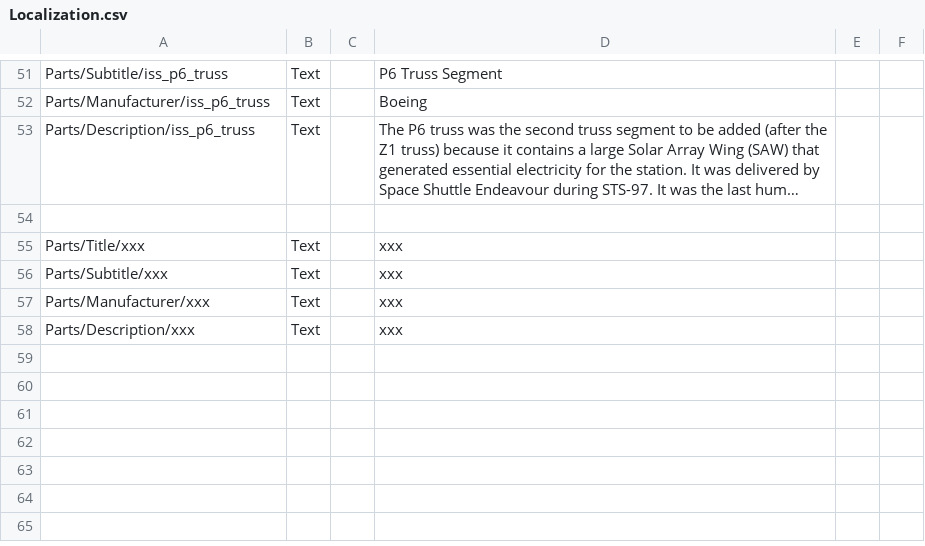
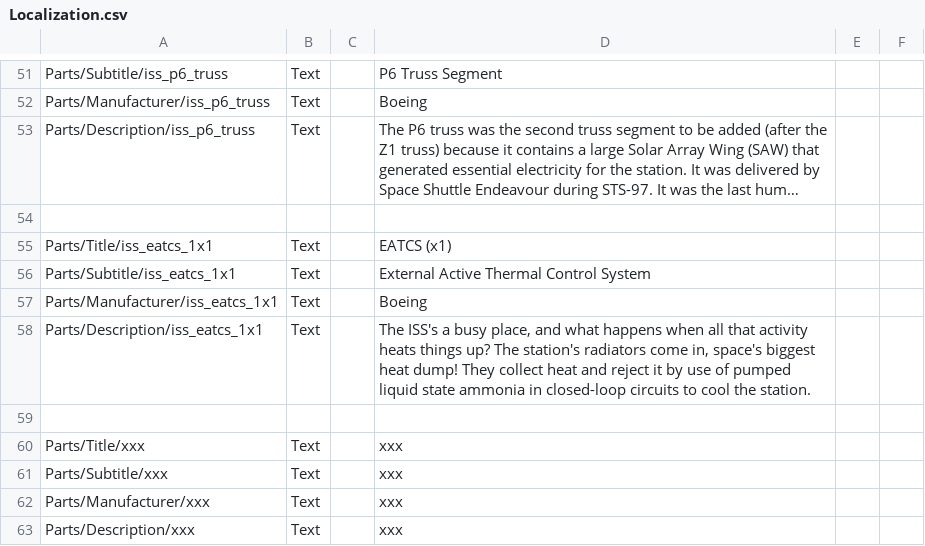
Before and after one commit to pasalvetti/iss, a CSV file: Localization.csv, drawn as a sheet; only a part is shown, gaps mark what is left out; long unchanged cells end in …; the diff names each change by its address in the sheet, - before the commit and + after, or states it on an @@ line.

Commit message:
Added icon, config and localization for EATCS

```diff
--- a/Localization.csv
+++ b/Localization.csv
+row 55: Parts/Title/iss_eatcs_1x1 | Text |  | EATCS (x1)
+row 56: Parts/Subtitle/iss_eatcs_1x1 | Text |  | External Active Thermal Control System
+row 57: Parts/Manufacturer/iss_eatcs_1x1 | Text |  | Boeing
+row 58: Parts/Description/iss_eatcs_1x1 | Text |  | The ISS's a busy place, and what happens when all that activity heats things up? The station's radiators come in, space's biggest heat dump! They collect heat and reject it by use of pumped liquid state ammonia in closed-loop circuits to cool the station.
+row 59: (empty)
```
Also changed, not shown: 3 other files.
